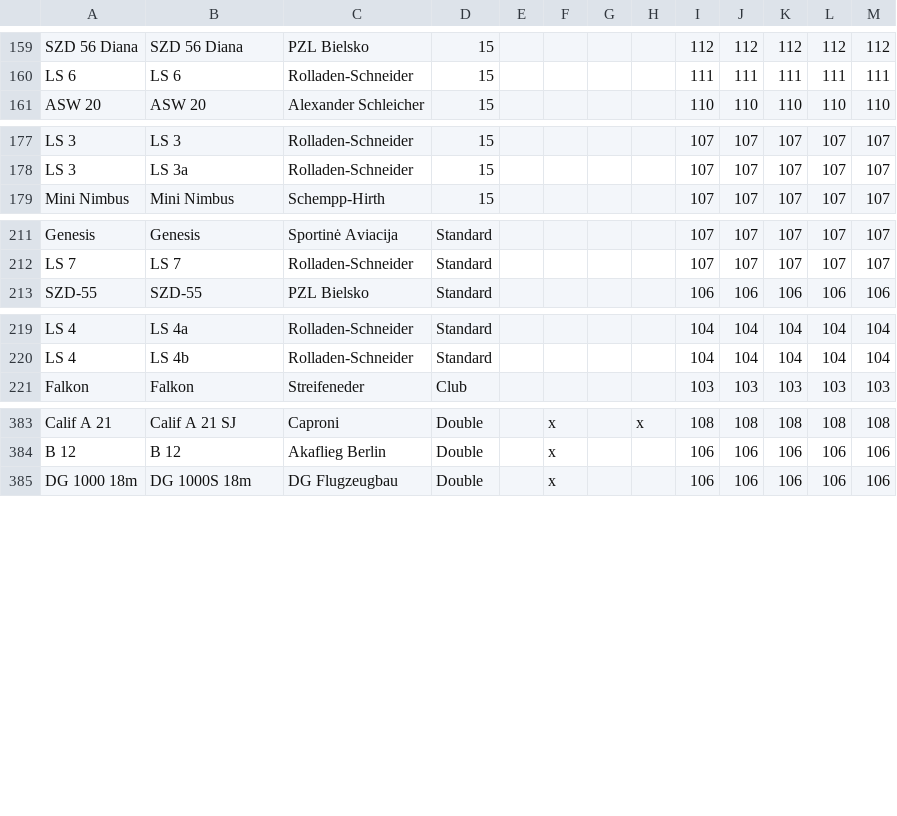
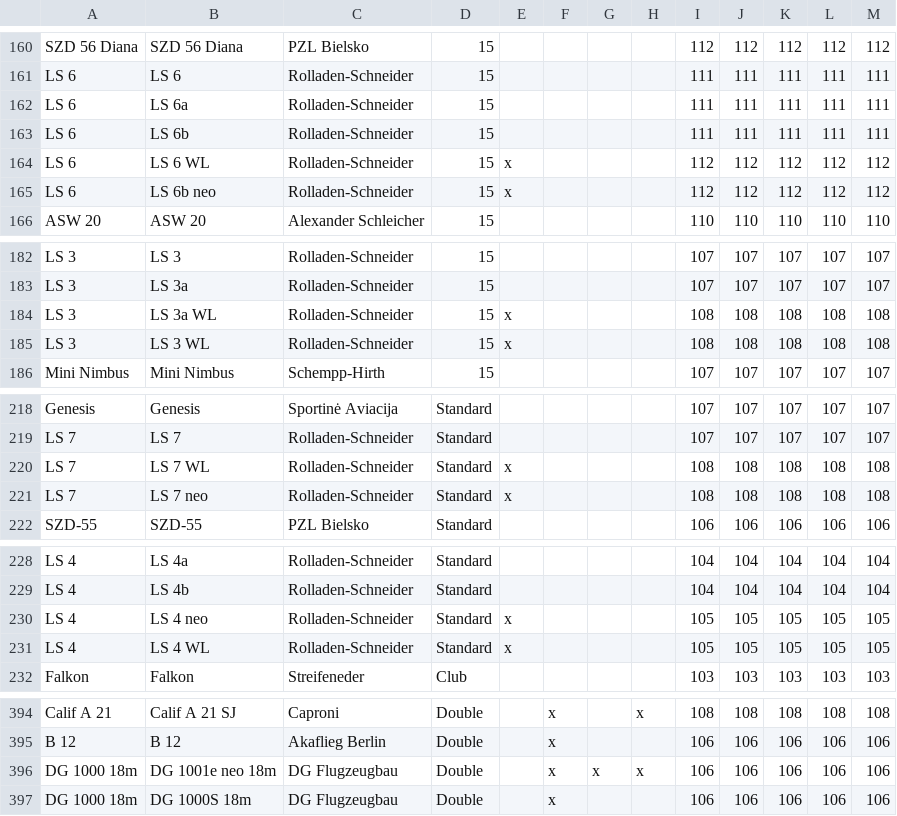
Before and after one commit to weglide/GliderList, a CSV file: extended_indexlist.csv, drawn as a sheet; only a part is shown, gaps mark what is left out; the diff covers the shown part only.

Commit message:
Updates regarding LS aircrafts.

```diff
--- a/extended_indexlist.csv
+++ b/extended_indexlist.csv
@@ -160,2 +161,6 @@ SZD 56 Diana,SZD 56 Diana,PZL Bielsko,15,,,,,112,112,112,112,112
 LS 6,LS 6,Rolladen-Schneider,15,,,,,111,111,111,111,111
+LS 6,LS 6a,Rolladen-Schneider,15,,,,,111,111,111,111,111
+LS 6,LS 6b,Rolladen-Schneider,15,,,,,111,111,111,111,111
+LS 6,LS 6 WL,Rolladen-Schneider,15,x,,,,112,112,112,112,112
+LS 6,LS 6b neo,Rolladen-Schneider,15,x,,,,112,112,112,112,112
 ASW 20,ASW 20,Alexander Schleicher,15,,,,,110,110,110,110,110
@@ -178,2 +183,4 @@ LS 3,LS 3,Rolladen-Schneider,15,,,,,107,107,107,107,107
 LS 3,LS 3a,Rolladen-Schneider,15,,,,,107,107,107,107,107
+LS 3,LS 3a WL,Rolladen-Schneider,15,x,,,,108,108,108,108,108
+LS 3,LS 3 WL,Rolladen-Schneider,15,x,,,,108,108,108,108,108
 Mini Nimbus,Mini Nimbus,Schempp-Hirth,15,,,,,107,107,107,107,107
@@ -212,2 +219,4 @@ Genesis,Genesis,Sportinė Aviacija,Standard,,,,,107,107,107,107,107
 LS 7,LS 7,Rolladen-Schneider,Standard,,,,,107,107,107,107,107
+LS 7,LS 7 WL,Rolladen-Schneider,Standard,x,,,,108,108,108,108,108
+LS 7,LS 7 neo,Rolladen-Schneider,Standard,x,,,,108,108,108,108,108
 SZD-55,SZD-55,PZL Bielsko,Standard,,,,,106,106,106,106,106
@@ -220,2 +229,4 @@ LS 4,LS 4a,Rolladen-Schneider,Standard,,,,,104,104,104,104,104
 LS 4,LS 4b,Rolladen-Schneider,Standard,,,,,104,104,104,104,104
+LS 4,LS 4 neo,Rolladen-Schneider,Standard,x,,,,105,105,105,105,105
+LS 4,LS 4 WL,Rolladen-Schneider,Standard,x,,,,105,105,105,105,105
 Falkon,Falkon,Streifeneder,Club,,,,,103,103,103,103,103
@@ -384,2 +395,3 @@ Calif A 21,Calif A 21 SJ,Caproni,Double,,x,,x,108,108,108,108,108
 B 12,B 12,Akaflieg Berlin,Double,,x,,,106,106,106,106,106
+DG 1000 18m,DG 1001e neo 18m,DG Flugzeugbau,Double,,x,x,x,106,106,106,106,106
 DG 1000 18m,DG 1000S 18m,DG Flugzeugbau,Double,,x,,,106,106,106,106,106
```
Also changed, not shown: 2 added rows, 1 removed row and 1 edited cell elsewhere in this file.
